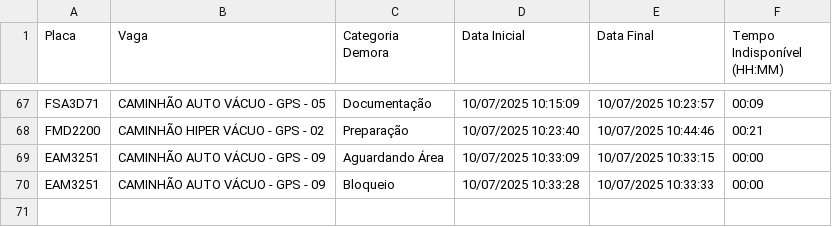
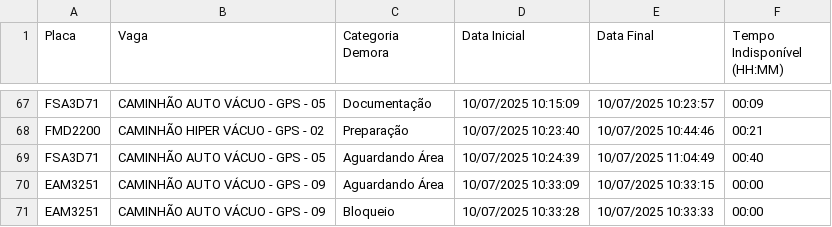
Before and after one commit to GrupoGps-Mecanizada/Banco-De-Dados, a CSV file: Apontamentos/apontamentos-atuais.csv, drawn as a sheet; only a part is shown, gaps mark what is left out; the diff names each change by its address in the sheet, - before the commit and + after, or states it on an @@ line.

Commit message:
🔄 Auto-refresh 216: 10/07/2025, 11:06:17 - 1 arquivos

```diff
--- a/Apontamentos/apontamentos-atuais.csv
+++ b/Apontamentos/apontamentos-atuais.csv
+row 69: FSA3D71 | CAMINHÃO AUTO VÁCUO - GPS - 05 | Aguardando Área | 10/07/2025 10:24:39 | 10/07/2025 11:04:49 | 00:40
```
